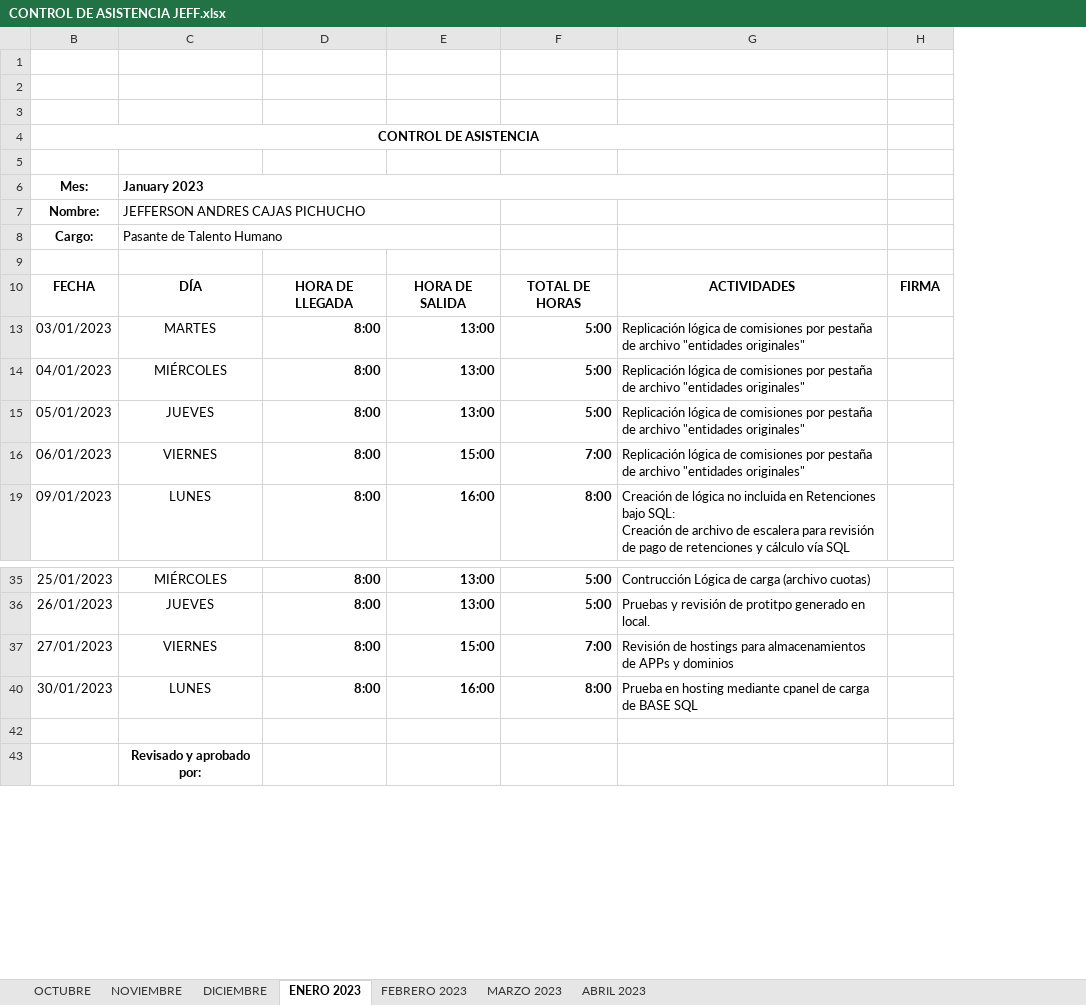
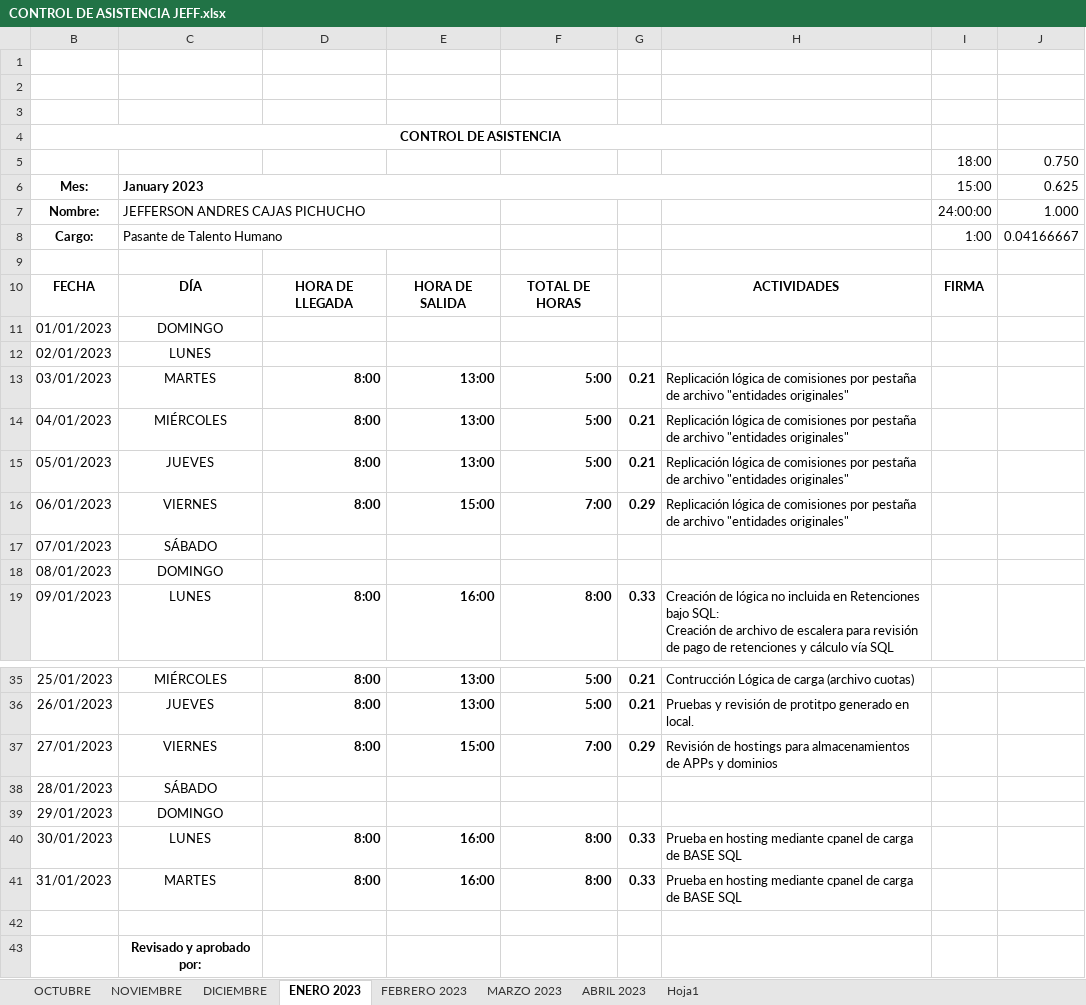
Before and after one commit to impostorkemar/Salesland, an Excel workbook: CONTROL DE ASISTENCIA JEFF.xlsx, sheet ENERO 2023, drawn as a sheet; only a part is shown, gaps mark what is left out; values as stored, in another font and other column widths than the file's, no borders; charts and pictures and conditional formats not drawn; addresses are those after the commit; the diff covers the shown part only; the diff names each change by its address in the sheet, - before the commit and + after, or states it on an @@ line.

```diff
--- a/CONTROL DE ASISTENCIA JEFF.xlsx (sheet ENERO 2023)
+++ b/CONTROL DE ASISTENCIA JEFF.xlsx (sheet ENERO 2023)
+sheet tab: Hoja1
+column G, rows 13-16: 0.21 | 0.21 | 0.21 | 0.29; row 19: 0.33; rows 35-37: 0.21 | 0.21 | 0.29; row 40: 0.33
+column J, rows 5-8: 0.750 | 0.625 | 1.000 | 0.04166667
-row 5: (empty)
+row 5:  |  |  |  |  |  |  | 18:00 | 0.750
-I6: (empty)
+I6: 15:00
-I7: (empty)
+I7: 24:00:00
-I8: (empty)
+I8: 1:00
@@ row 11 unhidden: 01/01/2023 | DOMINGO @@
@@ row 12 unhidden: 02/01/2023 | LUNES @@
+row 17: 07/01/2023 | SÁBADO
+row 18: 08/01/2023 | DOMINGO
+row 38: 28/01/2023 | SÁBADO
+row 39: 29/01/2023 | DOMINGO
+row 41: 31/01/2023 | MARTES | 8:00 | 16:00 | 8:00 | 0.33 | Prueba en hosting mediante cpanel de carga de BASE SQL
```
Also changed, not shown: 6 added rows elsewhere in this sheet, sheet FEBRERO 2023, sheet MARZO 2023, sheet DICIEMBRE, sheet NOVIEMBRE, sheet OCTUBRE, sheet ABRIL 2023, formulas that keep their value, hidden cells, charts or pictures, 10 other files.
